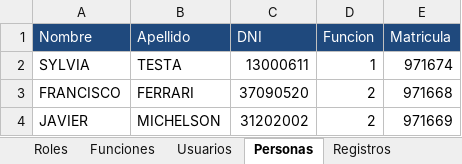
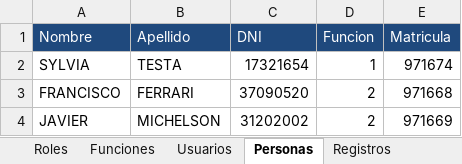
Before and after one commit to theacaece/backend-thea, an Excel workbook: spring-demo-thea/src/main/resources/bd/TP-FINAL/DatosBD.xlsx, sheet Personas, drawn as a sheet; only a part is shown; values as stored, in another font and other column widths than the file's, no borders; the diff names each change by its address in the sheet, - before the commit and + after, or states it on an @@ line.

```diff
--- a/spring-demo-thea/src/main/resources/bd/TP-FINAL/DatosBD.xlsx (sheet Personas)
+++ b/spring-demo-thea/src/main/resources/bd/TP-FINAL/DatosBD.xlsx (sheet Personas)
-C2 (DNI): 13000611
+C2 (DNI): 17321654
```
Also changed, not shown: 20 other files.
